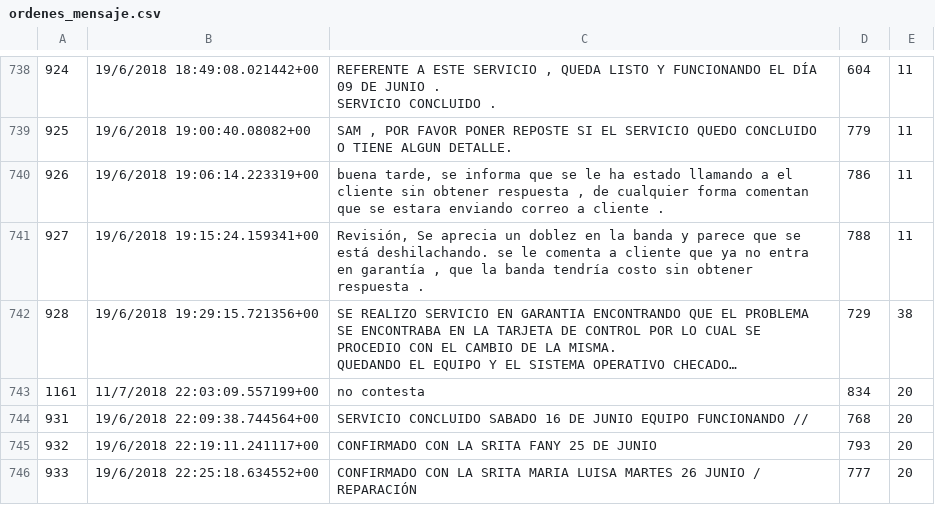
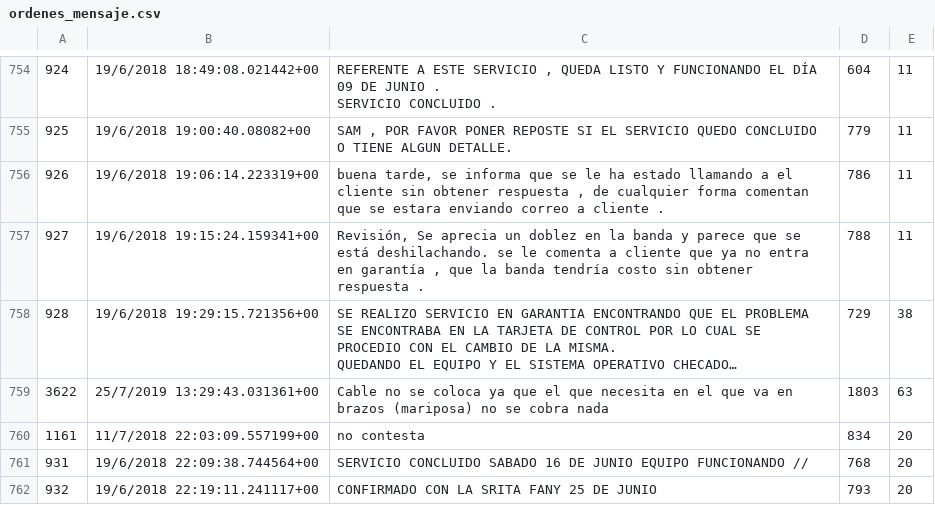
Before and after one commit to gcastellan0s/mirariapp, a CSV file: temp/mexicof/ordenes_mensaje.csv, drawn as a sheet; only a part is shown, gaps mark what is left out; the shorter side is filled out with more unchanged rows; long unchanged cells end in …; the diff covers the shown part only; the diff names each change by its address in the sheet, - before the commit and + after, or states it on an @@ line.

```diff
--- a/temp/mexicof/ordenes_mensaje.csv
+++ b/temp/mexicof/ordenes_mensaje.csv
+row 759: 3622 | 25/7/2019 13:29:43.031361+00 | Cable no se coloca ya que el que necesita en el que va en brazos (mariposa) no se cobra nada | 1803 | 63
```
Also changed, not shown: 16 added rows elsewhere in this file, temp/mexicof/ordenes_concepto.csv, temp/mexicof/ordenes_modelo.csv, 9 other files.
